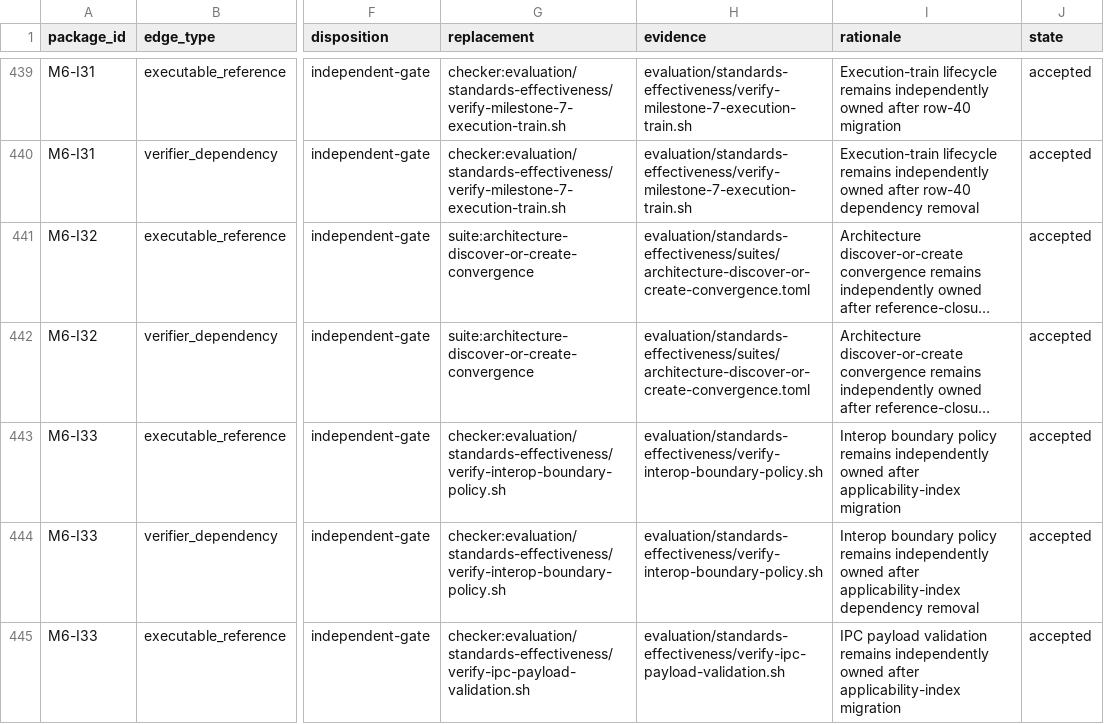
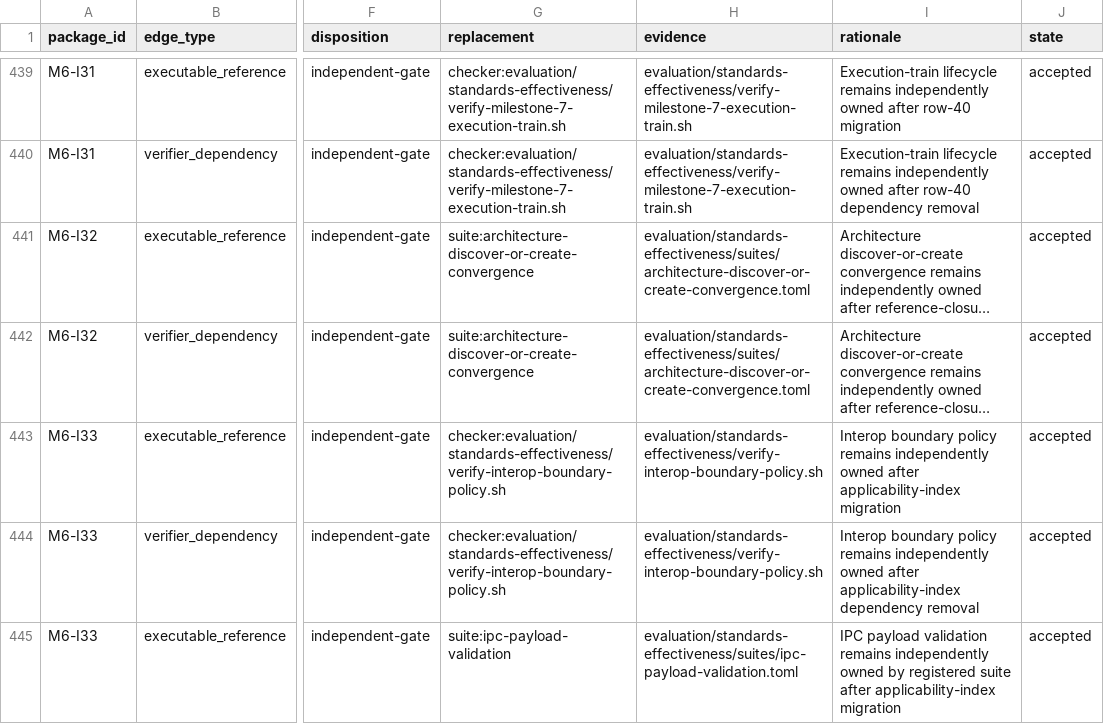
Before and after one commit to MrScripty/Coding-Standards, a TSV file: evaluation/standards-effectiveness/executable-edge-dispositions.tsv, drawn as a sheet; only a part is shown, gaps mark what is left out; long unchanged cells end in …; the diff covers the shown part only; the diff names each change by its address in the sheet, - before the commit and + after, or states it on an @@ line.

```diff
--- a/evaluation/standards-effectiveness/executable-edge-dispositions.tsv
+++ b/evaluation/standards-effectiveness/executable-edge-dispositions.tsv
-G445 (replacement): checker:evaluation/standards-effectiveness/verify-ipc-payload-validation.sh
+G445 (replacement): suite:ipc-payload-validation
-H445 (evidence): evaluation/standards-effectiveness/verify-ipc-payload-validation.sh
+H445 (evidence): evaluation/standards-effectiveness/suites/ipc-payload-validation.toml
-I445 (rationale): …independently owned after applicability-index…
+I445 (rationale): …independently owned by registered suite after applicability-index…
```
Also changed, not shown: 2 added rows and 12 edited cells elsewhere in this file, evaluation/standards-effectiveness/checker-migration-packages.tsv, evaluation/standards-effectiveness/generated/checker-dependency-components.tsv, 19 other files.
